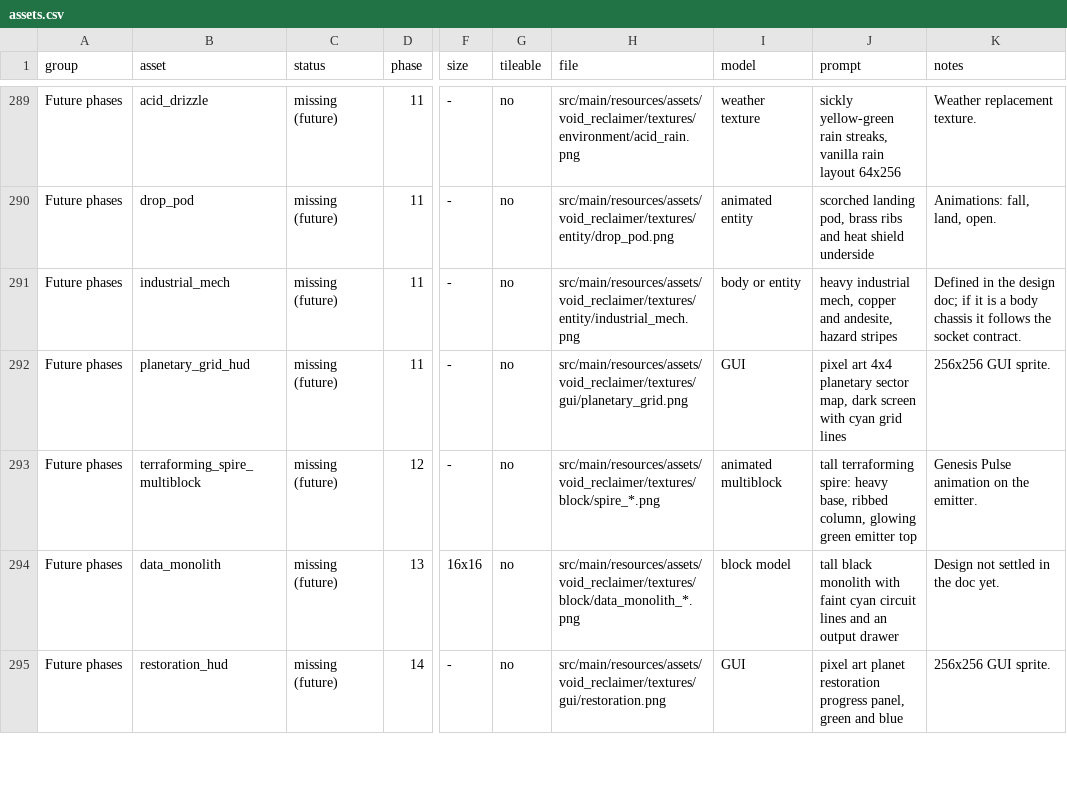
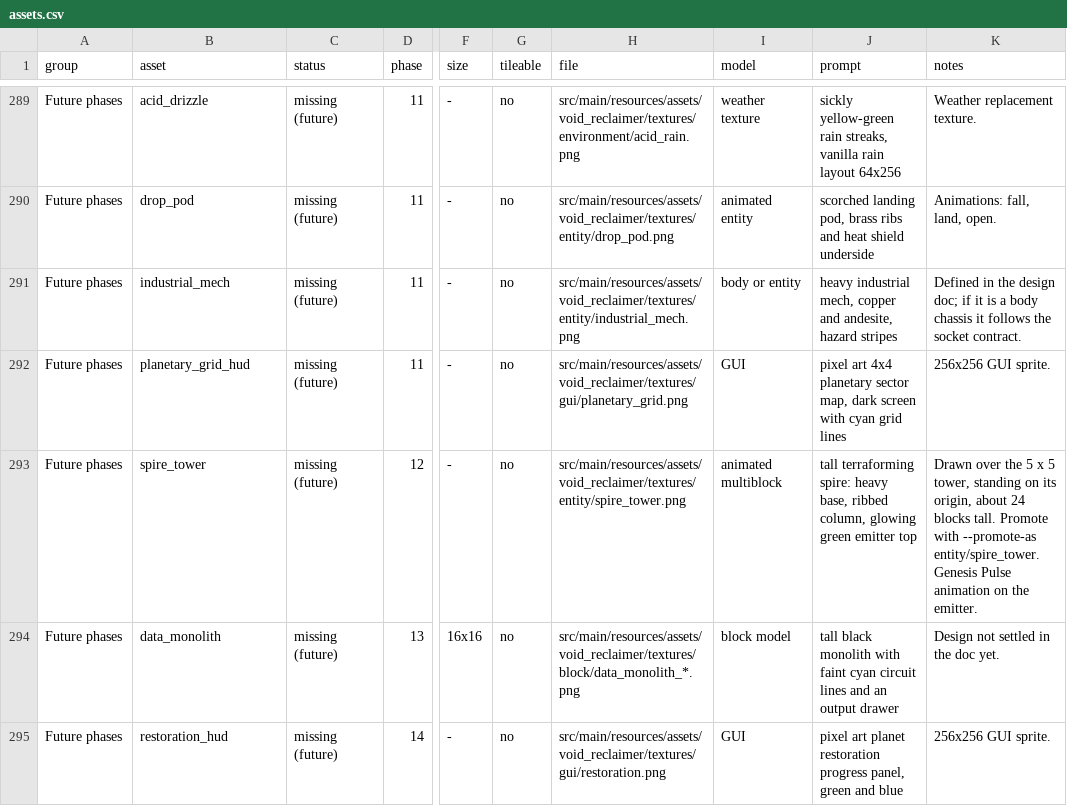
Before and after one commit to voidien/reclaimer, a CSV file: docs/art/assets.csv, drawn as a sheet; only a part is shown, gaps mark what is left out; the diff names each change by its address in the sheet, - before the commit and + after, or states it on an @@ line.

Commit message:
WIP: Spire tower (backup before rebase)

```diff
--- a/docs/art/assets.csv
+++ b/docs/art/assets.csv
-B293 (asset): terraforming_spire_multiblock
+B293 (asset): spire_tower
-H293 (file): src/main/resources/assets/void_reclaimer/textures/block/spire_*.png
+H293 (file): src/main/resources/assets/void_reclaimer/textures/entity/spire_tower.png
-K293 (notes): Genesis Pulse…
+K293 (notes): Drawn over the 5 x 5 tower, standing on its origin, about 24 blocks tall. Promote with --promote-as entity/spire_tower. Genesis Pulse…
```
Also changed, not shown: 25 other files.
